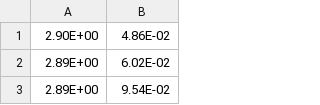
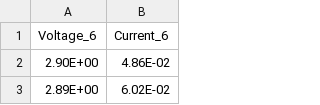
Before and after one commit to RileyFowler02/ENPH253, a CSV file: ID/data/six_slits.csv, drawn as a sheet; only a part is shown; the shorter side is filled out with more unchanged rows; the diff names each change by its address in the sheet, - before the commit and + after, or states it on an @@ line.

```diff
--- a/ID/data/six_slits.csv
+++ b/ID/data/six_slits.csv
+row 1: Voltage_6 | Current_6
```
Also changed, not shown: ID/data/four_slits.csv, ID/data/one_slit.csv, 8 other files.
